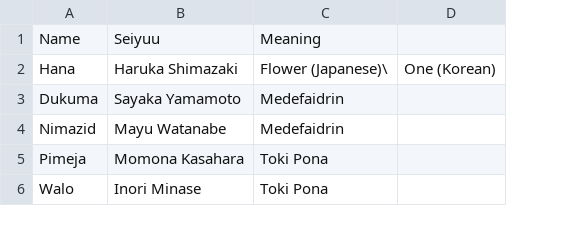
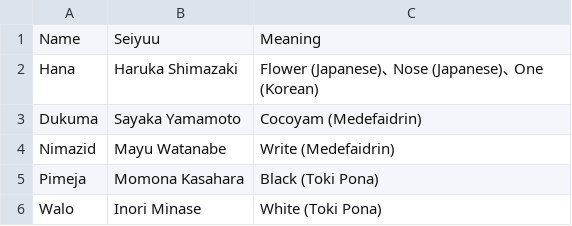
Before and after one commit to TG635-alt126xA/ExtendedMaster113, a CSV file: jpop_fans.csv, drawn as a sheet; removed rows and columns are numbered as before the commit, all else as after; the diff names each change by its address in the sheet, - before the commit and + after, or states it on an @@ line.

Commit message:
Update jpop_fans.csv

```diff
--- a/jpop_fans.csv
+++ b/jpop_fans.csv
-column C, rows 1-6: Meaning | Flower (Japanese)\ | Medefaidrin | Medefaidrin | Toki Pona | Toki Pona
-column D, row 2: One (Korean)
+column C, rows 1-6: Meaning | Flower (Japanese)､ Nose (Japanese)､ One (Korean) | Cocoyam (Medefaidrin) | Write (Medefaidrin) | Black (Toki Pona) | White (Toki Pona)
```
